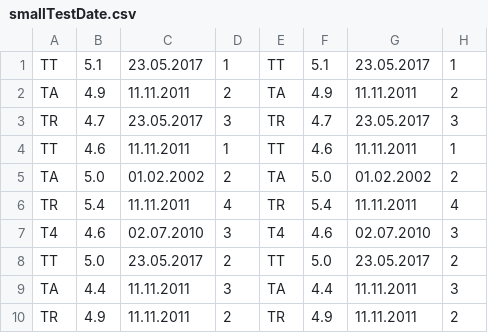
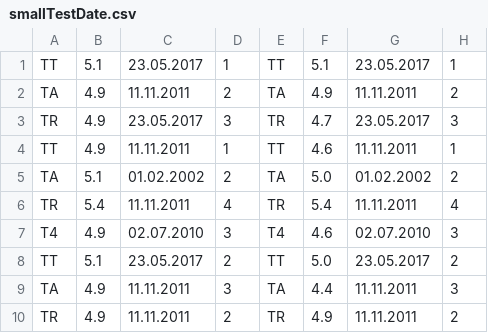
Before and after one commit to id23cat/DataMiningCombiner, a CSV file: DataMiningCombiner/Data/smallTestDate.csv, drawn as a sheet.

Commit message:
Reading CSV as String, Numeric, Nominal, Date

```diff
--- a/DataMiningCombiner/Data/smallTestDate.csv
+++ b/DataMiningCombiner/Data/smallTestDate.csv
@@ -2,9 +2,9 @@ TT,5.1,23.05.2017,1,TT,5.1,23.05.2017,1
 TA,4.9,11.11.2011,2,TA,4.9,11.11.2011,2
-TR,4.7,23.05.2017,3,TR,4.7,23.05.2017,3
-TT,4.6,11.11.2011,1,TT,4.6,11.11.2011,1
-TA,5.0,01.02.2002,2,TA,5.0,01.02.2002,2
+TR,4.9,23.05.2017,3,TR,4.7,23.05.2017,3
+TT,4.9,11.11.2011,1,TT,4.6,11.11.2011,1
+TA,5.1,01.02.2002,2,TA,5.0,01.02.2002,2
 TR,5.4,11.11.2011,4,TR,5.4,11.11.2011,4
-T4,4.6,02.07.2010,3,T4,4.6,02.07.2010,3
-TT,5.0,23.05.2017,2,TT,5.0,23.05.2017,2
-TA,4.4,11.11.2011,3,TA,4.4,11.11.2011,3
+T4,4.9,02.07.2010,3,T4,4.6,02.07.2010,3
+TT,5.1,23.05.2017,2,TT,5.0,23.05.2017,2
+TA,4.9,11.11.2011,3,TA,4.4,11.11.2011,3
 TR,4.9,11.11.2011,2,TR,4.9,11.11.2011,2
```
Also changed, not shown: 3 other files.
